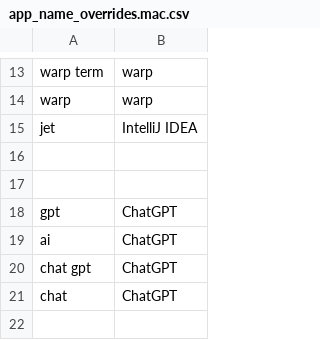
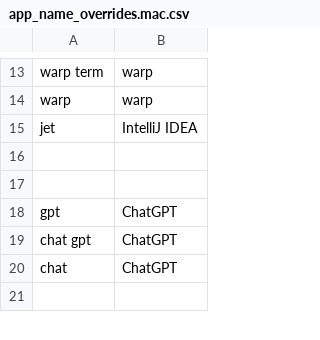
Before and after one commit to chromalchemy/talon-community, a CSV file: core/app_switcher/app_name_overrides.mac.csv, drawn as a sheet; only a part is shown, gaps mark what is left out; the diff names each change by its address in the sheet, - before the commit and + after, or states it on an @@ line.

```diff
--- a/core/app_switcher/app_name_overrides.mac.csv
+++ b/core/app_switcher/app_name_overrides.mac.csv
-row 19: ai | ChatGPT
```
Also changed, not shown: 1 other file.
